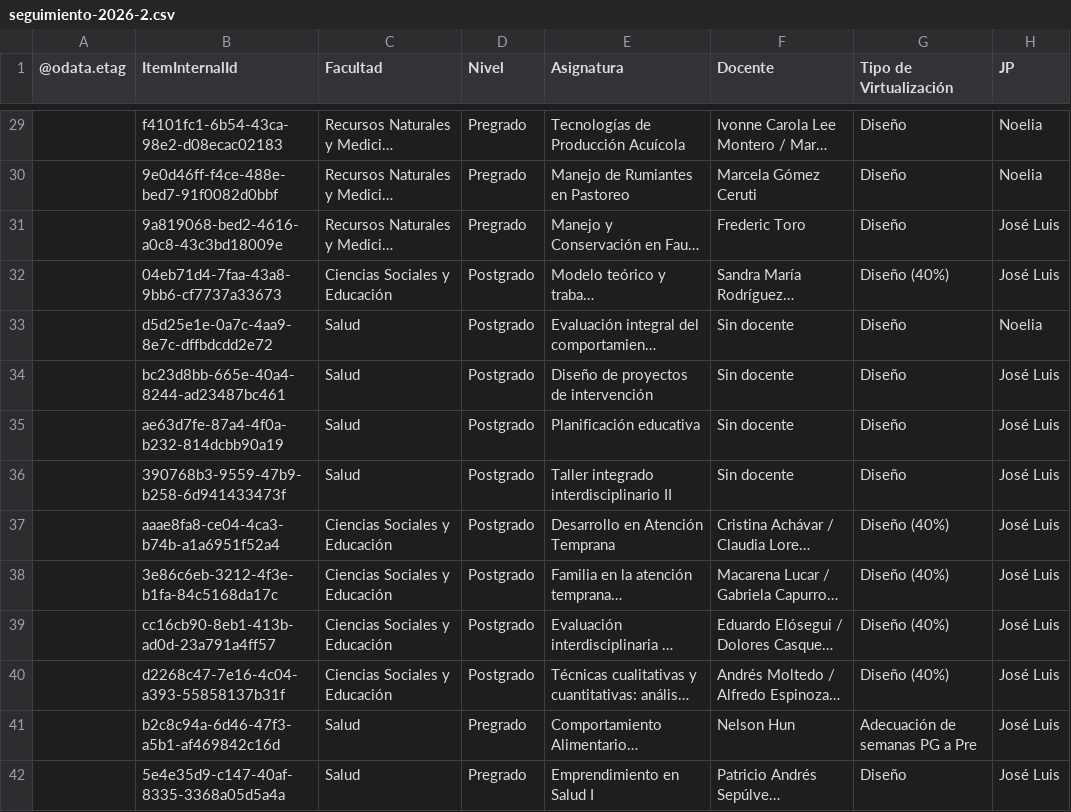
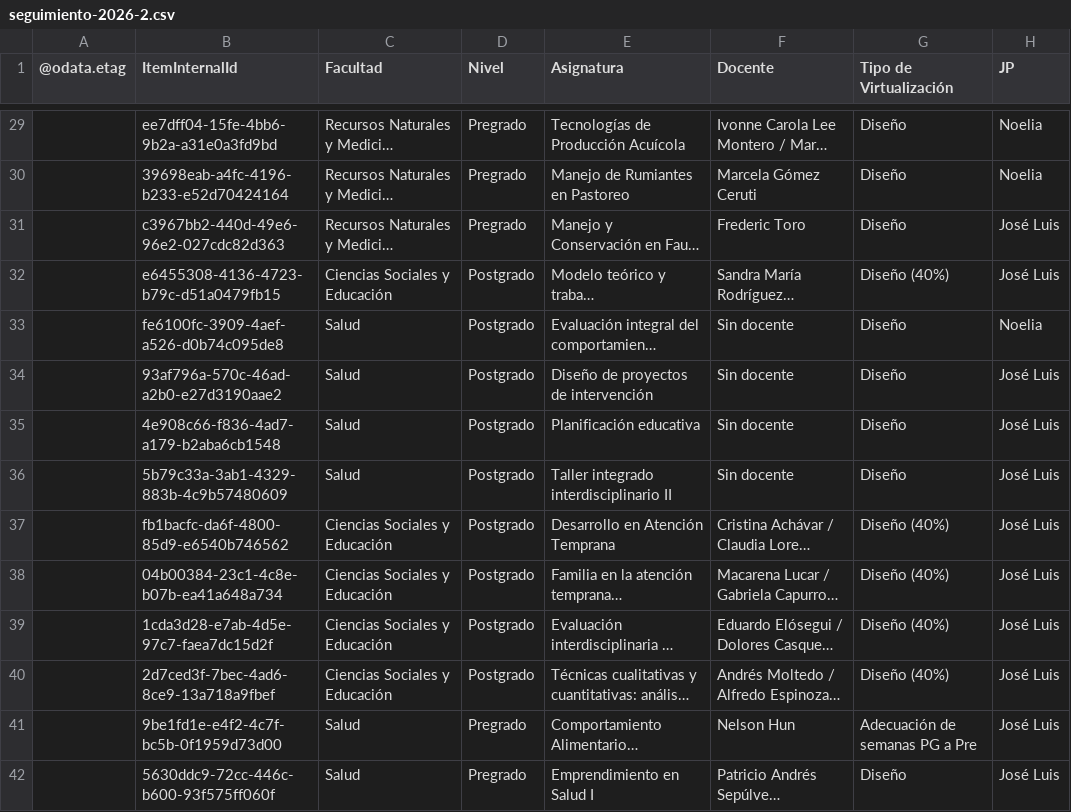
Before and after one commit to joseluissalazar81-spec/Seguimiento-proyecto-2026-2, a CSV file: data/seguimiento-2026-2.csv, drawn as a sheet; only a part is shown, gaps mark what is left out; long unchanged cells end in …; the diff covers the shown part only; the diff names each change by its address in the sheet, - before the commit and + after, or states it on an @@ line.

```diff
--- a/data/seguimiento-2026-2.csv
+++ b/data/seguimiento-2026-2.csv
-B29 (ItemInternalId): f4101fc1-6b54-43ca-98e2-d08ecac02183
+B29 (ItemInternalId): ee7dff04-15fe-4bb6-9b2a-a31e0a3fd9bd
-B30 (ItemInternalId): 9e0d46ff-f4ce-488e-bed7-91f0082d0bbf
+B30 (ItemInternalId): 39698eab-a4fc-4196-b233-e52d70424164
-B31 (ItemInternalId): 9a819068-bed2-4616-a0c8-43c3bd18009e
+B31 (ItemInternalId): c3967bb2-440d-49e6-96e2-027cdc82d363
-B32 (ItemInternalId): 04eb71d4-7faa-43a8-9bb6-cf7737a33673
+B32 (ItemInternalId): e6455308-4136-4723-b79c-d51a0479fb15
-B33 (ItemInternalId): d5d25e1e-0a7c-4aa9-8e7c-dffbdcdd2e72
+B33 (ItemInternalId): fe6100fc-3909-4aef-a526-d0b74c095de8
-B34 (ItemInternalId): bc23d8bb-665e-40a4-8244-ad23487bc461
+B34 (ItemInternalId): 93af796a-570c-46ad-a2b0-e27d3190aae2
-B35 (ItemInternalId): ae63d7fe-87a4-4f0a-b232-814dcbb90a19
+B35 (ItemInternalId): 4e908c66-f836-4ad7-a179-b2aba6cb1548
-B36 (ItemInternalId): 390768b3-9559-47b9-b258-6d941433473f
+B36 (ItemInternalId): 5b79c33a-3ab1-4329-883b-4c9b57480609
-B37 (ItemInternalId): aaae8fa8-ce04-4ca3-b74b-a1a6951f52a4
+B37 (ItemInternalId): fb1bacfc-da6f-4800-85d9-e6540b746562
-B38 (ItemInternalId): 3e86c6eb-3212-4f3e-b1fa-84c5168da17c
+B38 (ItemInternalId): 04b00384-23c1-4c8e-b07b-ea41a648a734
-B39 (ItemInternalId): cc16cb90-8eb1-413b-ad0d-23a791a4ff57
+B39 (ItemInternalId): 1cda3d28-e7ab-4d5e-97c7-faea7dc15d2f
-B40 (ItemInternalId): d2268c47-7e16-4c04-a393-55858137b31f
+B40 (ItemInternalId): 2d7ced3f-7bec-4ad6-8ce9-13a718a9fbef
-B41 (ItemInternalId): b2c8c94a-6d46-47f3-a5b1-af469842c16d
+B41 (ItemInternalId): 9be1fd1e-e4f2-4c7f-bc5b-0f1959d73d00
-B42 (ItemInternalId): 5e4e35d9-c147-40af-8335-3368a05d5a4a
+B42 (ItemInternalId): 5630ddc9-72cc-446c-b600-93f575ff060f
```
Also changed, not shown: 41 edited cells elsewhere in this file.
